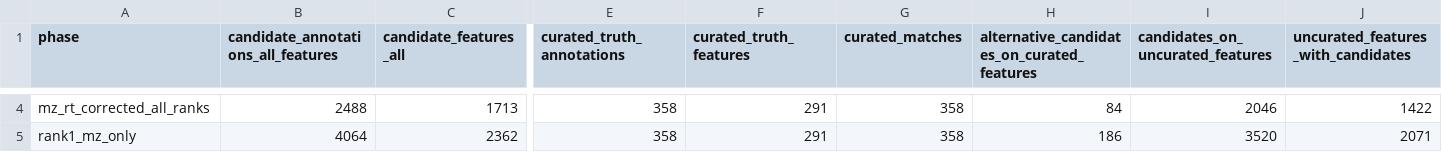
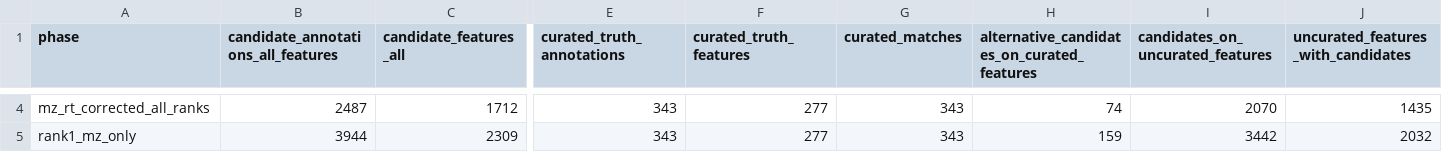
Before and after one commit to EuracBiomedicalResearch/Lipidomics-Processing-Workflow, a CSV file: applications/pilot_study/positive/objects/posNegExp_annotation_metrics_pos.csv, drawn as a sheet; only a part is shown, gaps mark what is left out; the diff covers the shown part only; the diff names each change by its address in the sheet, - before the commit and + after, or states it on an @@ line.

```diff
--- a/applications/pilot_study/positive/objects/posNegExp_annotation_metrics_pos.csv
+++ b/applications/pilot_study/positive/objects/posNegExp_annotation_metrics_pos.csv
-B4: 2488
+B4: 2487
-C4 (candidate_features_all): 1713
+C4 (candidate_features_all): 1712
-E4:E5 (curated_truth_annotations): 358
+E4:E5 (curated_truth_annotations): 343
-F4:F5 (curated_truth_features): 291
+F4:F5 (curated_truth_features): 277
-G4:G5 (curated_matches): 358
+G4:G5 (curated_matches): 343
-H4: 84
+H4: 74
-I4 (candidates_on_uncurated_features): 2046
+I4 (candidates_on_uncurated_features): 2070
-J4: 1422
+J4: 1435
-B5: 4064
+B5: 3944
-C5 (candidate_features_all): 2362
+C5 (candidate_features_all): 2309
-H5: 186
+H5: 159
-I5 (candidates_on_uncurated_features): 3520
+I5 (candidates_on_uncurated_features): 3442
-J5: 2071
+J5: 2032
```
Also changed, not shown: 116 edited cells elsewhere in this file, applications/exercise_study/objects/exercise_annotation_metrics_pos_neg.csv, applications/exercise_study/positive/objects/exercise_annotation_metrics_pos.csv, 6 other files.
